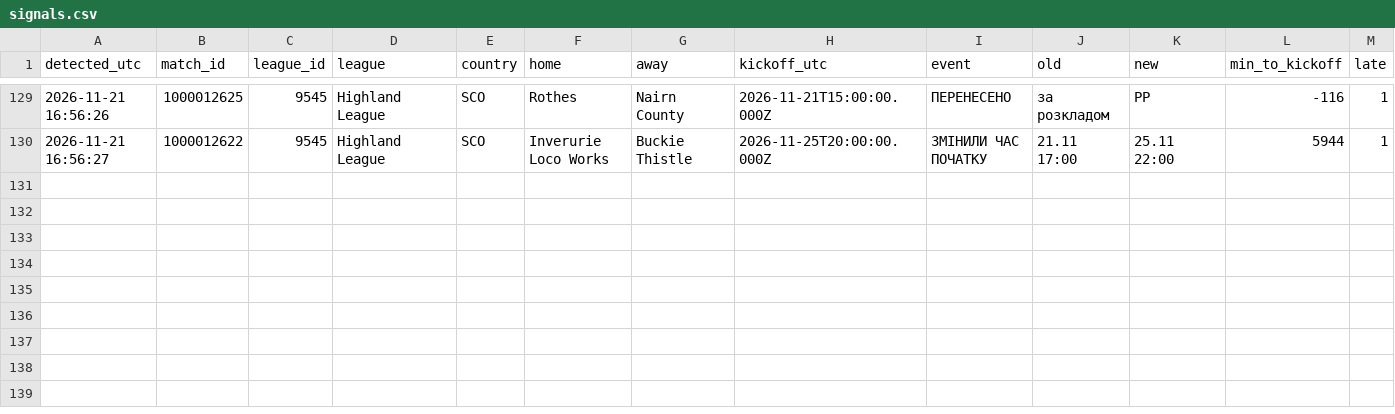
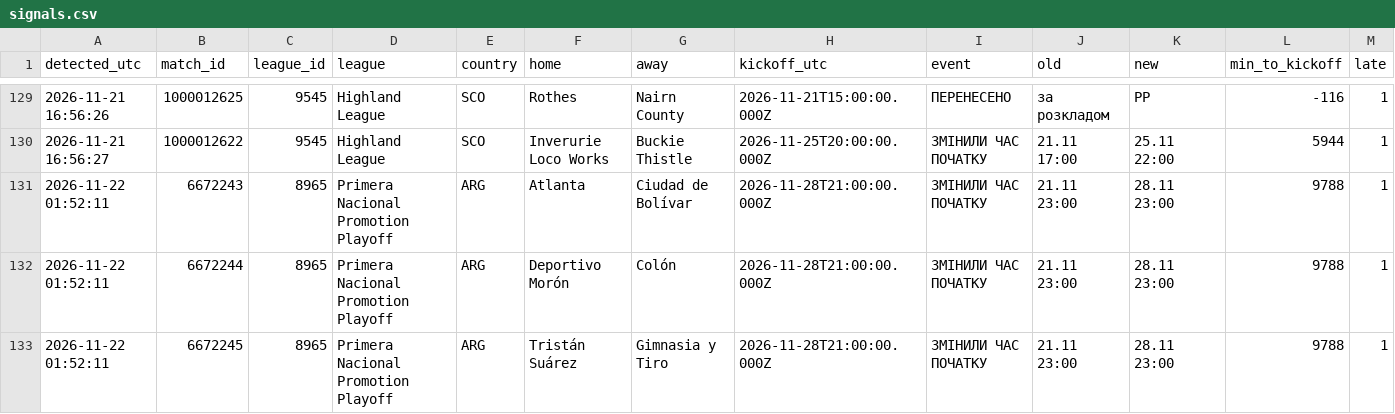
Before and after one commit to kovbaska21/match-alerts, a CSV file: journal/signals.csv, drawn as a sheet; only a part is shown, gaps mark what is left out; rows hold the shown columns only; the diff names each change by its address in the sheet, - before the commit and + after, or states it on an @@ line.

```diff
--- a/journal/signals.csv
+++ b/journal/signals.csv
+row 131: 2026-11-22 01:52:11 | 6672243 | 8965 | Primera Nacional Promotion Playoff | ARG | Atlanta | Ciudad de Bolívar | 2026-11-28T21:00:00.000Z | ЗМІНИЛИ ЧАС ПОЧАТКУ | 21.11 23:00 | 28.11 23:00 | 9788 | 1
+row 132: 2026-11-22 01:52:11 | 6672244 | 8965 | Primera Nacional Promotion Playoff | ARG | Deportivo Morón | Colón | 2026-11-28T21:00:00.000Z | ЗМІНИЛИ ЧАС ПОЧАТКУ | 21.11 23:00 | 28.11 23:00 | 9788 | 1
+row 133: 2026-11-22 01:52:11 | 6672245 | 8965 | Primera Nacional Promotion Playoff | ARG | Tristán Suárez | Gimnasia y Tiro | 2026-11-28T21:00:00.000Z | ЗМІНИЛИ ЧАС ПОЧАТКУ | 21.11 23:00 | 28.11 23:00 | 9788 | 1
```
